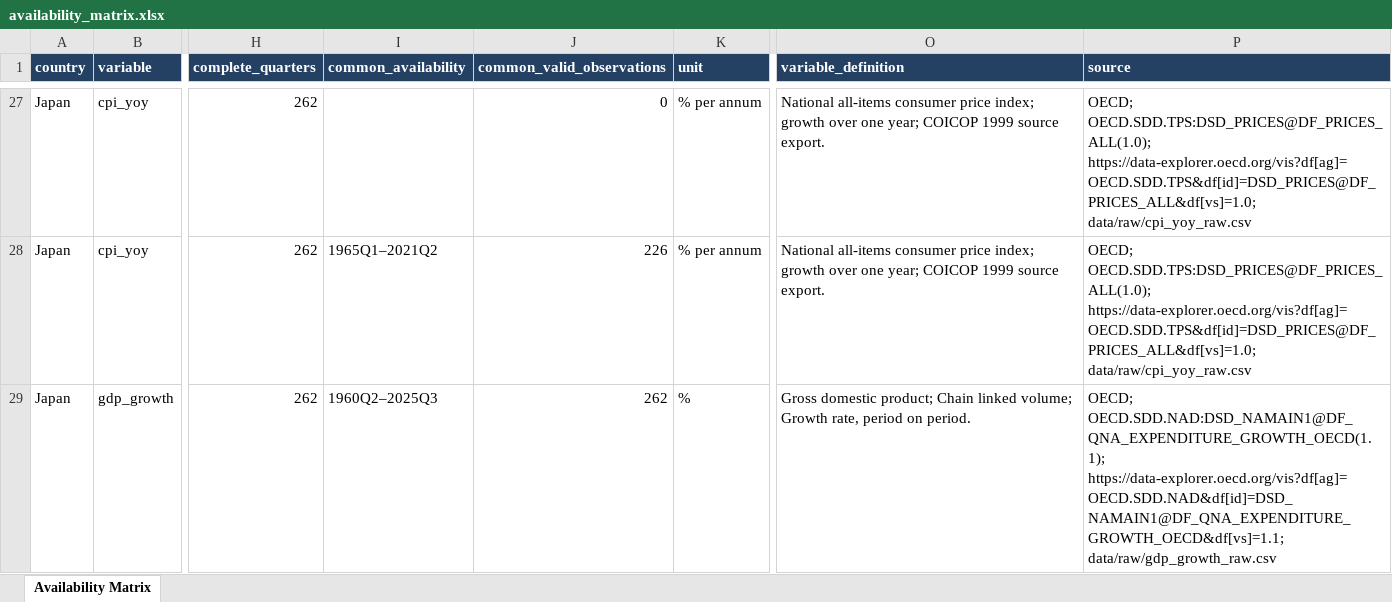
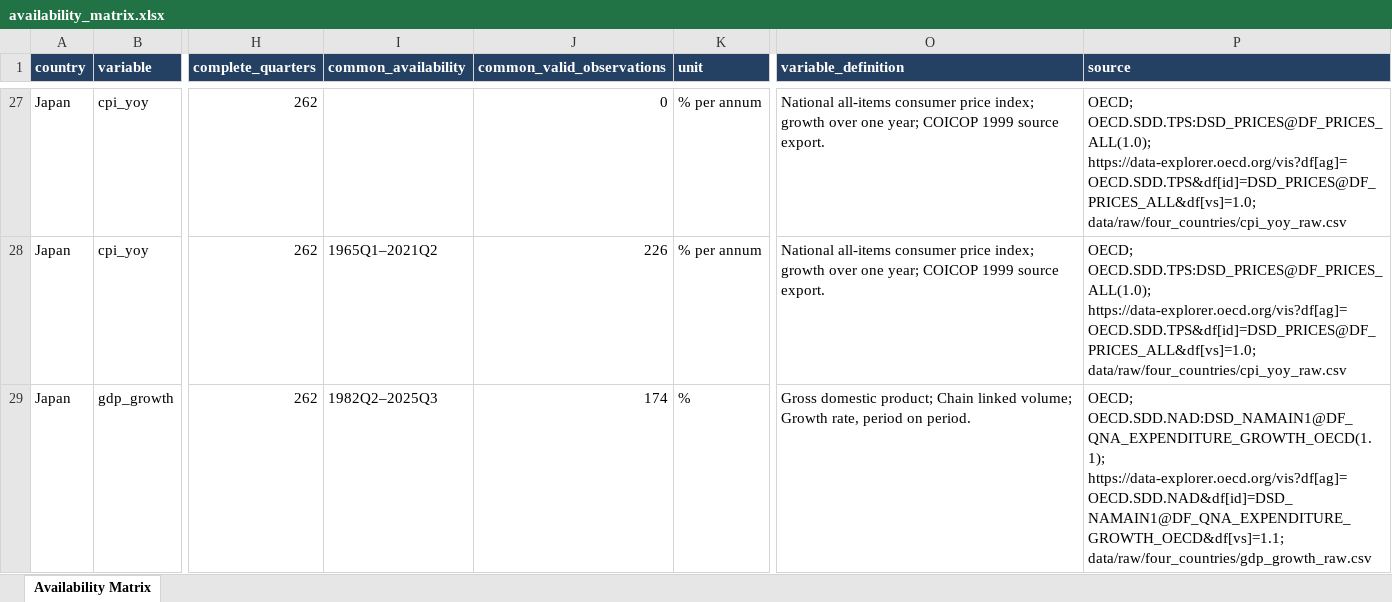
Before and after one commit to Eavan0410/multi-market-housing-forecasting, an Excel workbook: results/availability_matrix.xlsx, sheet Availability Matrix, drawn as a sheet; only a part is shown, gaps mark what is left out; values as stored, in another font and other column widths than the file's, no borders; the diff covers the shown part only; the diff names each change by its address in the sheet, - before the commit and + after, or states it on an @@ line.

Commit message:
Add data availability matrix for four countries and Taiwan

```diff
--- a/results/availability_matrix.xlsx (sheet Availability Matrix)
+++ b/results/availability_matrix.xlsx (sheet Availability Matrix)
-P27:P28 (source): …OECD.SDD.TPS:DSD_PRICES@DF_PRICES_ALL(1.0); https://data-explorer.oecd.org/vis?df[ag]=OECD.SDD.TPS&df[id]=DSD_PRICES@DF_PRICES_ALL&df[vs]=1.0; data/raw/cpi_yoy_raw.csv
+P27:P28 (source): …OECD.SDD.TPS:DSD_PRICES@DF_PRICES_ALL(1.0); https://data-explorer.oecd.org/vis?df[ag]=OECD.SDD.TPS&df[id]=DSD_PRICES@DF_PRICES_ALL&df[vs]=1.0; data/raw/four_countries/cpi_yoy_raw.csv
-I29 (common_availability): 1960Q2–2025Q3
+I29 (common_availability): 1982Q2–2025Q3
-J29 (common_valid_observations): 262
+J29 (common_valid_observations): 174
-P29 (source): …OECD.SDD.NAD:DSD_NAMAIN1@DF_QNA_EXPENDITURE_GROWTH_OECD(1.1); https://data-explorer.oecd.org/vis?df[ag]=OECD.SDD.NAD&df[id]=DSD_NAMAIN1@DF_QNA_EXPENDITURE_GROWTH_OECD&df[vs]=1.1; data/raw/gdp_growth_raw.csv
+P29 (source): …OECD.SDD.NAD:DSD_NAMAIN1@DF_QNA_EXPENDITURE_GROWTH_OECD(1.1); https://data-explorer.oecd.org/vis?df[ag]=OECD.SDD.NAD&df[id]=DSD_NAMAIN1@DF_QNA_EXPENDITURE_GROWTH_OECD&df[vs]=1.1; data/raw/four_countries/gdp_growth_raw.csv
```
Also changed, not shown: 5 added rows and 82 edited cells elsewhere in this sheet, 6 other files.
